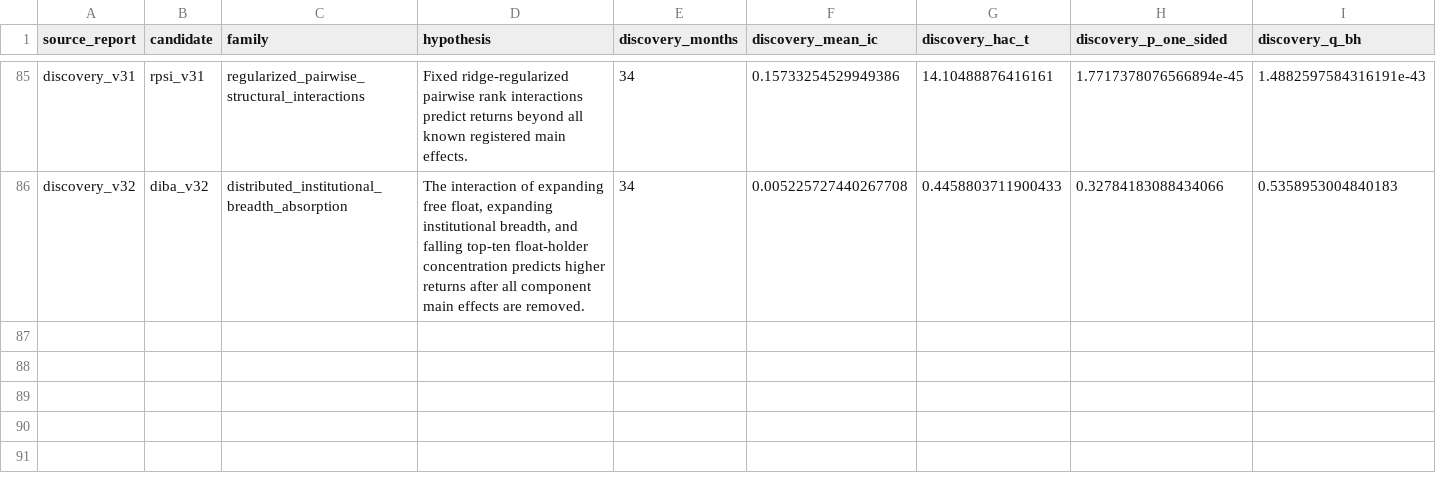
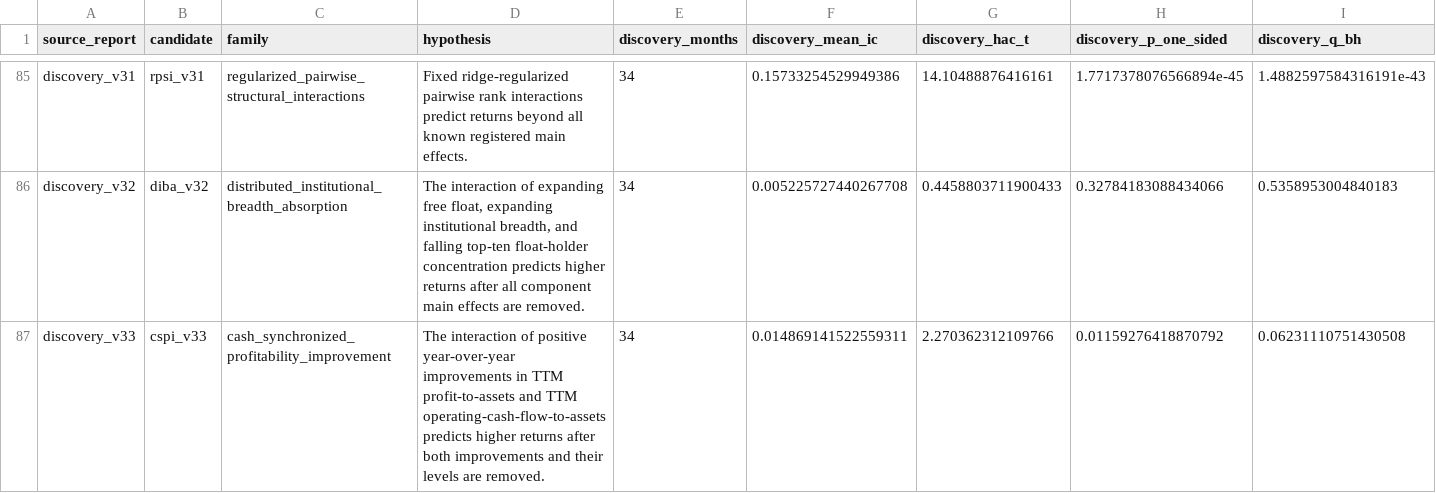
Before and after one commit to Huang-chenglong/Ashare-Alpha-Discovery, a CSV file: results/all_candidate_tests.csv, drawn as a sheet; only a part is shown, gaps mark what is left out; rows hold the shown columns only; the diff names each change by its address in the sheet, - before the commit and + after, or states it on an @@ line.

Commit message:
Record V33 failure and freeze V34 cash lead

```diff
--- a/results/all_candidate_tests.csv
+++ b/results/all_candidate_tests.csv
+row 87: discovery_v33 | cspi_v33 | cash_synchronized_profitability_improvement | The interaction of positive year-over-year improvements in TTM profit-to-assets and TTM operating-cash-flow-to-assets predicts higher returns after both improvements and their levels are removed. | 34 | 0.014869141522559311 | 2.270362312109766 | 0.01159276418870792 | 0.06231110751430508
```
Also changed, not shown: 8 other files.
